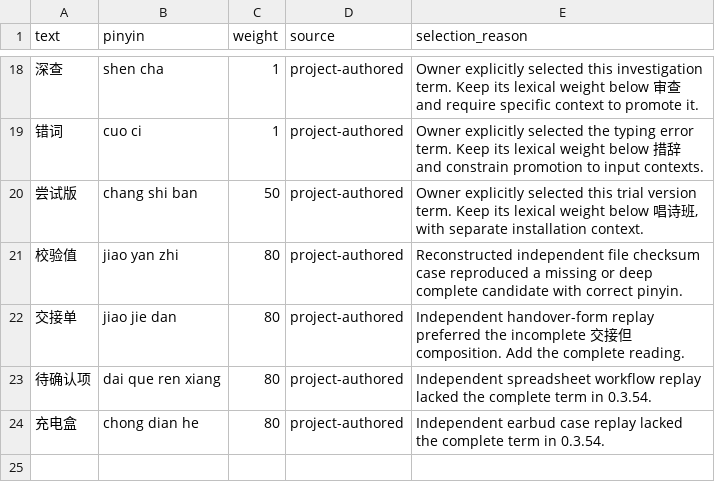
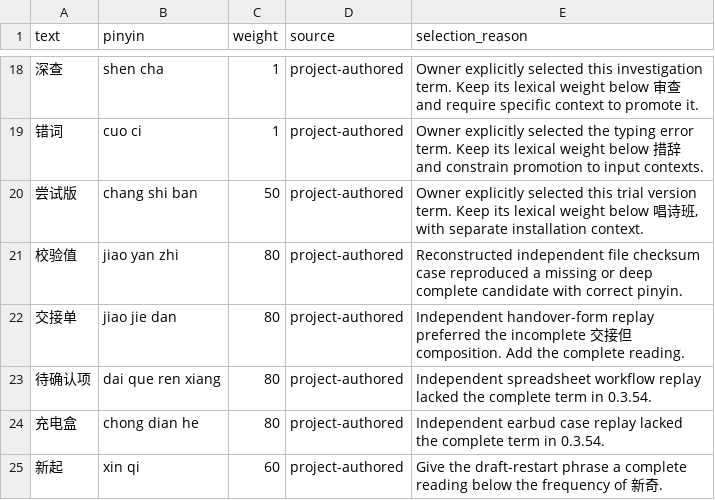
Before and after one commit to lihytaihe-lang/zhizi, a TSV file: quality/corpus/agent-daily-provenance.tsv, drawn as a sheet; only a part is shown, gaps mark what is left out.

```diff
--- a/quality/corpus/agent-daily-provenance.tsv
+++ b/quality/corpus/agent-daily-provenance.tsv
@@ -24 +24,2 @@ text	pinyin	weight	source	selection_reason
 充电盒	chong dian he	80	project-authored	Independent earbud case replay lacked the complete term in 0.3.54.
+新起	xin qi	60	project-authored	Give the draft-restart phrase a complete reading below the frequency of 新奇.
```
Also changed, not shown: 30 other files.
